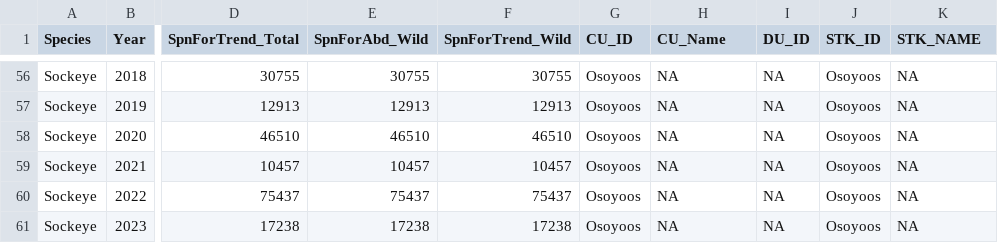
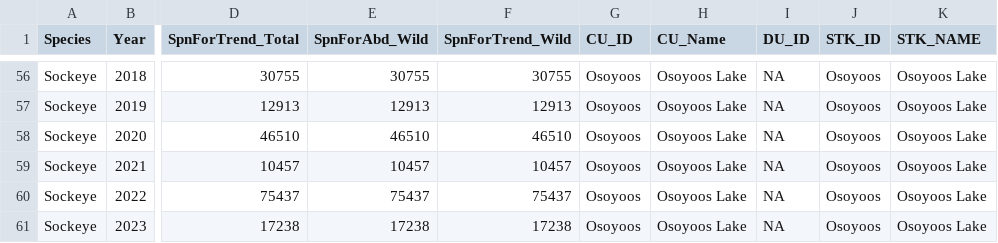
Before and after one commit to SOLV-Code/Scanner-Data-Processing, a CSV file: DATA_PROCESSING/Cleaned_FlatFile_ByCU_OkanaganSockeye.csv, drawn as a sheet; only a part is shown, gaps mark what is left out; the diff covers the shown part only; the diff names each change by its address in the sheet, - before the commit and + after, or states it on an @@ line.

```diff
--- a/DATA_PROCESSING/Cleaned_FlatFile_ByCU_OkanaganSockeye.csv
+++ b/DATA_PROCESSING/Cleaned_FlatFile_ByCU_OkanaganSockeye.csv
-H56:H61 (CU_Name): NA
+H56:H61 (CU_Name): Osoyoos Lake
-K56:K61 (STK_NAME): NA
+K56:K61 (STK_NAME): Osoyoos Lake
```
Also changed, not shown: 108 edited cells elsewhere in this file, DATA_PROCESSING/Cleaned_FlatFile_ByCU_SkeenaNassSockeye.csv, 25 other files.
